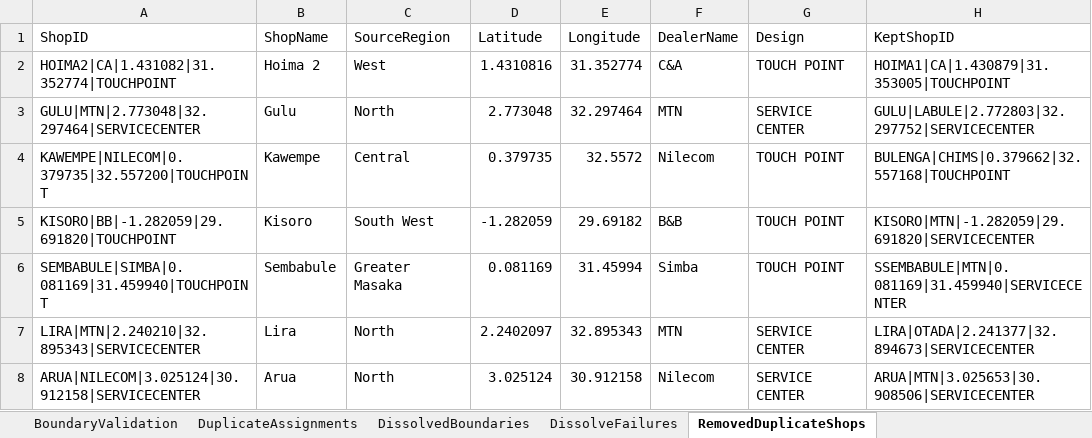
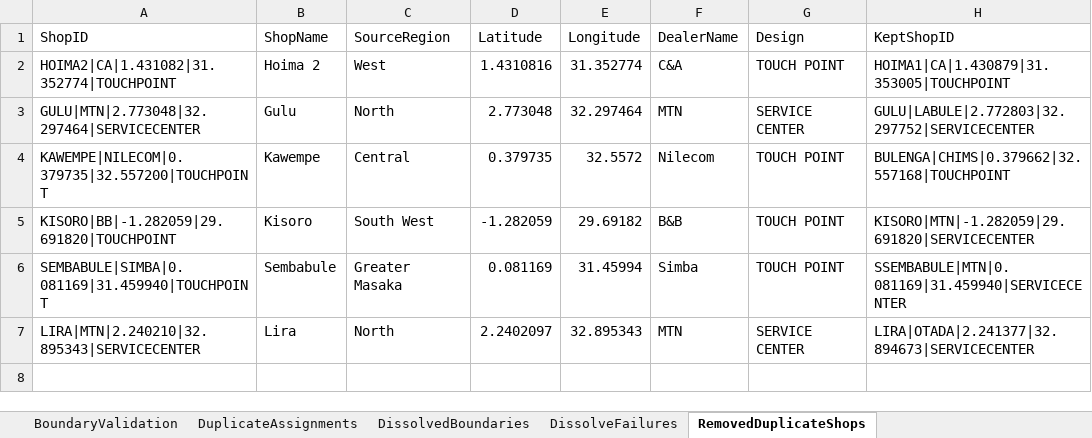
Before and after one commit to tuyishimeandrew/S-D-Retail-FootPrint, an Excel workbook: Retail_Footprint_Prepared.xlsx, sheet RemovedDuplicateShops, drawn as a sheet; values as stored, in another font and other column widths than the file's, no borders; the diff names each change by its address in the sheet, - before the commit and + after, or states it on an @@ line.

```diff
--- a/Retail_Footprint_Prepared.xlsx (sheet RemovedDuplicateShops)
+++ b/Retail_Footprint_Prepared.xlsx (sheet RemovedDuplicateShops)
-row 8: ARUA|NILECOM|3.025124|30.912158|SERVICECENTER | Arua | North | 3.025124 | 30.912158 | Nilecom | SERVICE CENTER | ARUA|MTN|3.025653|30.908506|SERVICECENTER
```
Also changed, not shown: sheet ShopAreaAssignments, hidden cells.
